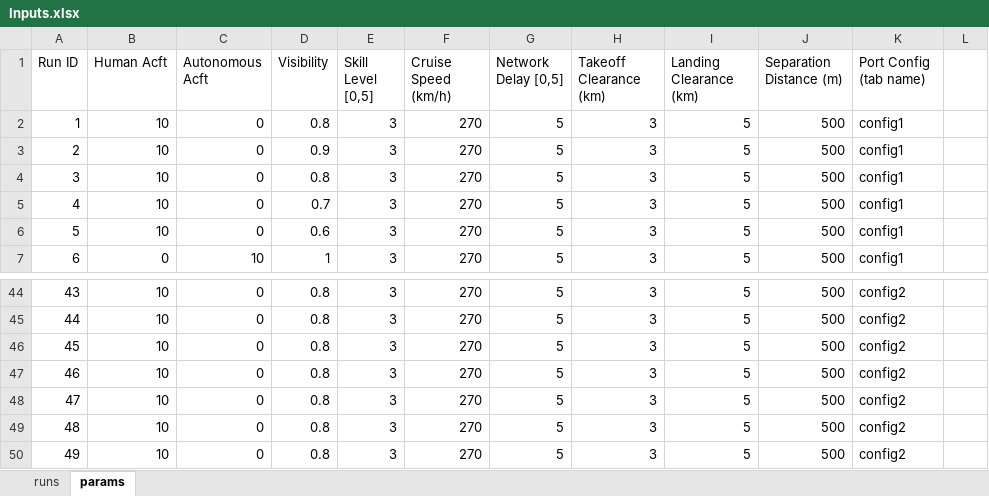
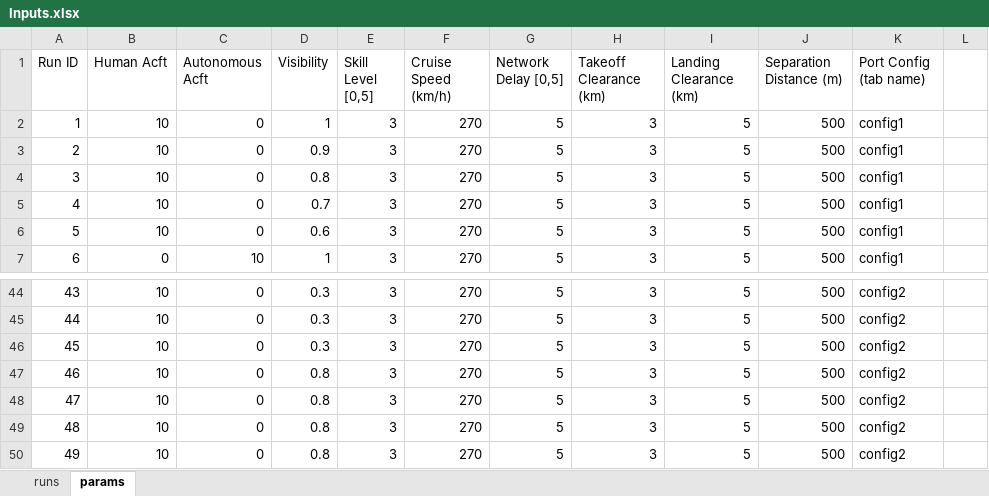
Before and after one commit to myers203/SoS12, an Excel workbook: AAE 560 Air Taxi Model/+airtaxi/Inputs.xlsx, sheet params, drawn as a sheet; only a part is shown, gaps mark what is left out; values as stored, in another font and other column widths than the file's, no borders; the diff covers the shown part only; the diff names each change by its address in the sheet, - before the commit and + after, or states it on an @@ line.

```diff
--- a/AAE 560 Air Taxi Model/+airtaxi/Inputs.xlsx (sheet params)
+++ b/AAE 560 Air Taxi Model/+airtaxi/Inputs.xlsx (sheet params)
-D2 (Visibility): 0.8
+D2 (Visibility): 1
-D44:D46 (Visibility): 0.8
+D44:D46 (Visibility): 0.3
```
Also changed, not shown: 27 edited cells elsewhere in this sheet, sheet runs, AAE 560 Air Taxi Model/+airtaxi/Baseline.xlsx, 2 other files.
